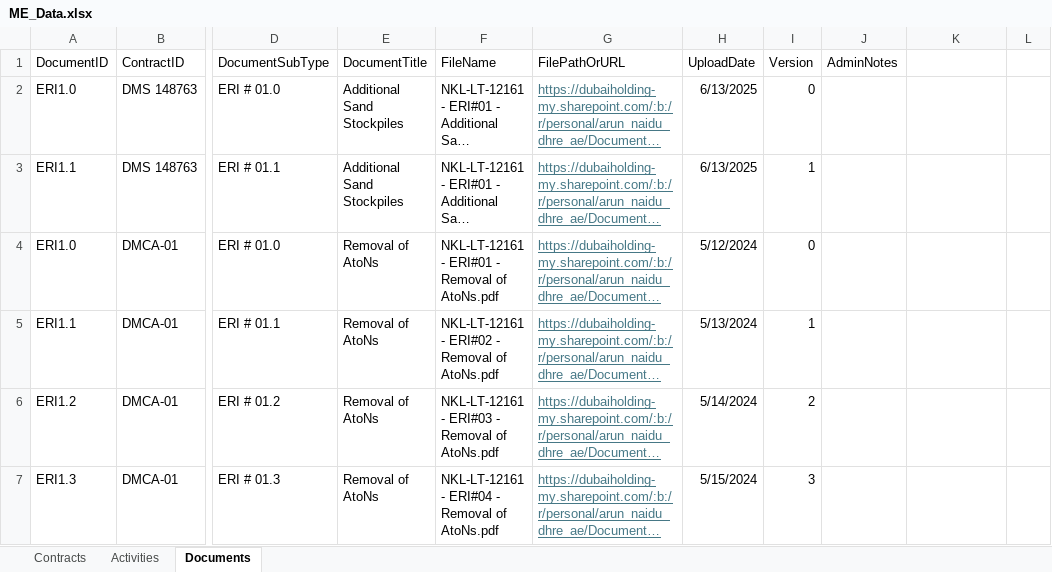
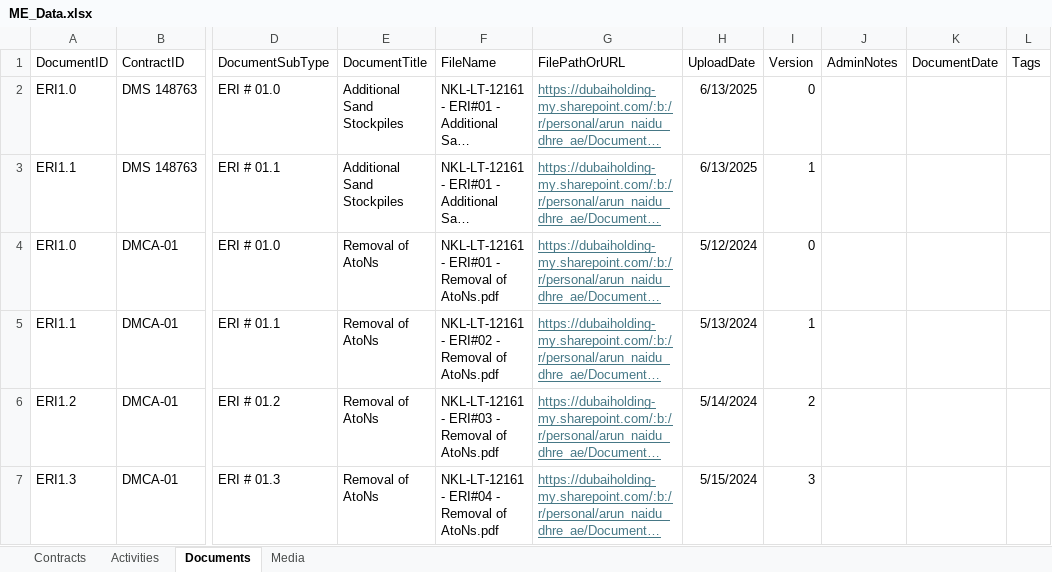
Before and after one commit to Excalibur1902/me_dashboard, an Excel workbook: ME_Data.xlsx, sheet Documents, drawn as a sheet; only a part is shown, gaps mark what is left out; long unchanged cells end in …; values as stored, in another font and other column widths than the file's, no borders; the diff names each change by its address in the sheet, - before the commit and + after, or states it on an @@ line.

```diff
--- a/ME_Data.xlsx (sheet Documents)
+++ b/ME_Data.xlsx (sheet Documents)
+sheet tab: Media
-K1: (empty)
+K1: DocumentDate
-L1: (empty)
+L1: Tags
```
Also changed, not shown: sheet Contracts, sheet Activities.
